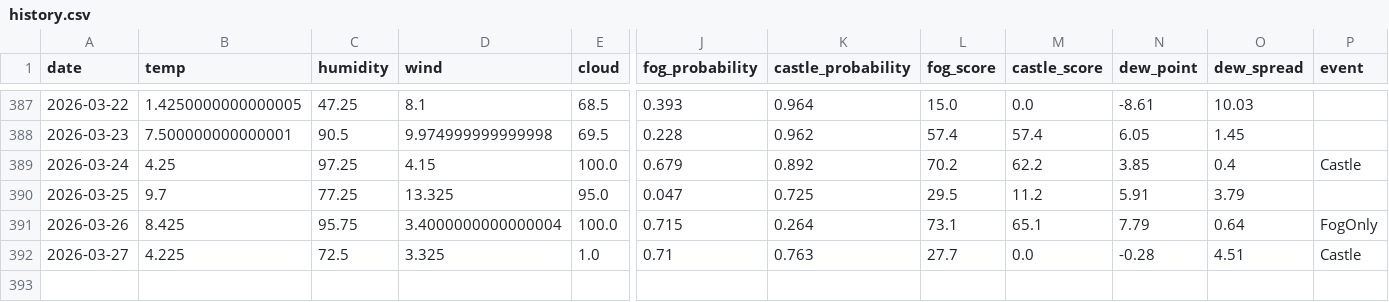
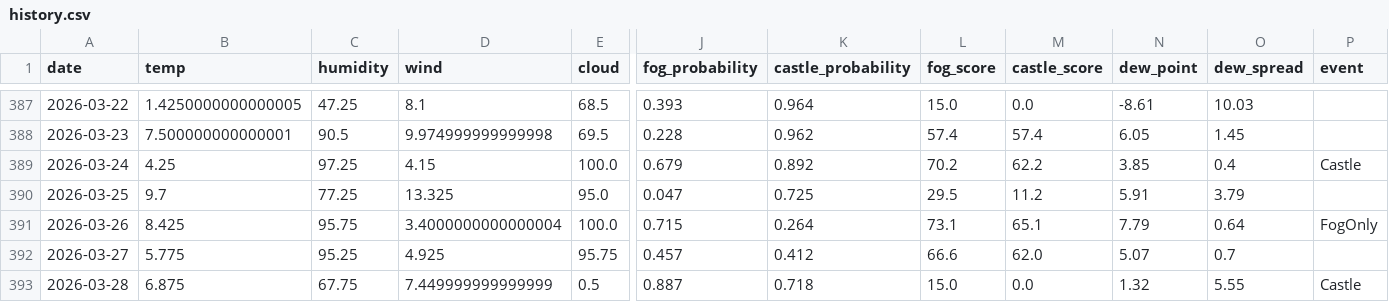
Before and after one commit to 2Gsasaki/skycastle-ai, a CSV file: data/history.csv, drawn as a sheet; only a part is shown, gaps mark what is left out; rows hold the shown columns only; the diff covers the shown part only; the diff names each change by its address in the sheet, - before the commit and + after, or states it on an @@ line.

```diff
--- a/data/history.csv
+++ b/data/history.csv
-B392 (temp): 4.225
+B392 (temp): 5.775
-C392 (humidity): 72.5
+C392 (humidity): 95.25
-D392 (wind): 3.325
+D392 (wind): 4.925
-E392 (cloud): 1.0
+E392 (cloud): 95.75
-J392 (fog_probability): 0.71
+J392 (fog_probability): 0.457
-K392 (castle_probability): 0.763
+K392 (castle_probability): 0.412
-L392 (fog_score): 27.7
+L392 (fog_score): 66.6
-M392 (castle_score): 0.0
+M392 (castle_score): 62.0
-N392 (dew_point): -0.28
+N392 (dew_point): 5.07
-O392 (dew_spread): 4.51
+O392 (dew_spread): 0.7
-P392 (event): Castle
+P392 (event): (empty)
+row 393: 2026-03-28 | 6.875 | 67.75 | 7.449999999999999 | 0.5 | 0.887 | 0.718 | 15.0 | 0.0 | 1.32 | 5.55 | Castle
```
Also changed, not shown: 2 edited cells elsewhere in this file, 5 other files.
